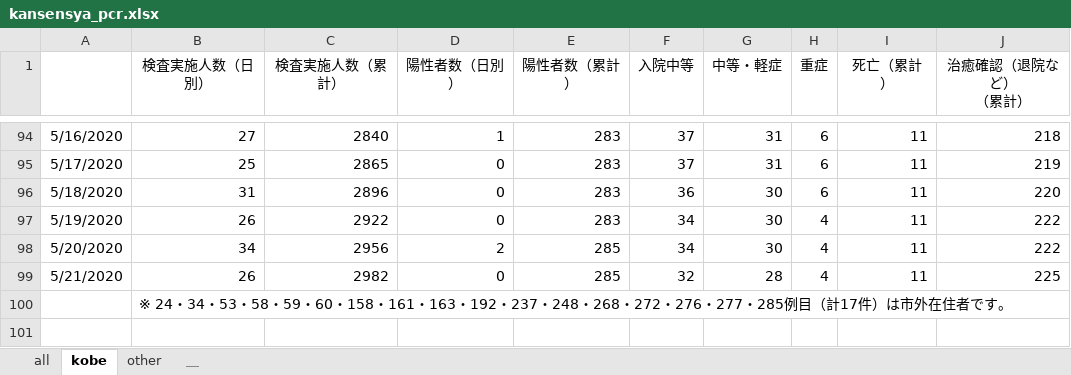
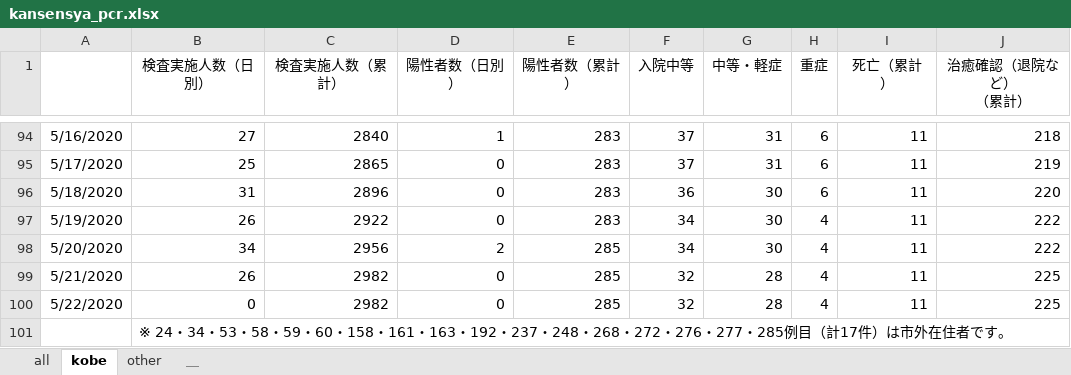
Before and after one commit to codeforjapan/kobe-stopcovid19, an Excel workbook: static/data/kansensya_pcr.xlsx, sheet kobe, drawn as a sheet; only a part is shown, gaps mark what is left out; values as stored, in another font and other column widths than the file's, no borders; the diff names each change by its address in the sheet, - before the commit and + after, or states it on an @@ line.

```diff
--- a/static/data/kansensya_pcr.xlsx (sheet kobe)
+++ b/static/data/kansensya_pcr.xlsx (sheet kobe)
+row 100: 5/22/2020 | 0 | 2982 | 0 | 285 | 32 | 28 | 4 | 11 | 225
```
Also changed, not shown: sheet all, sheet other, static/data/sodan.xlsx, 1 other file.
